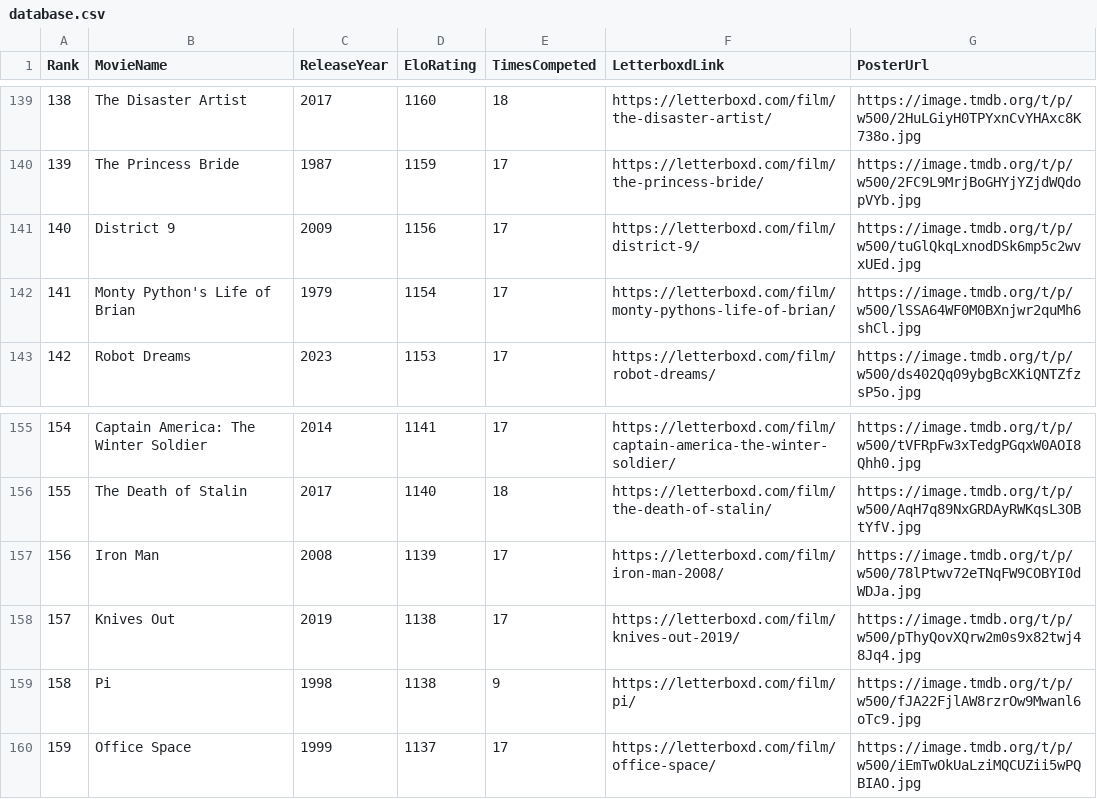
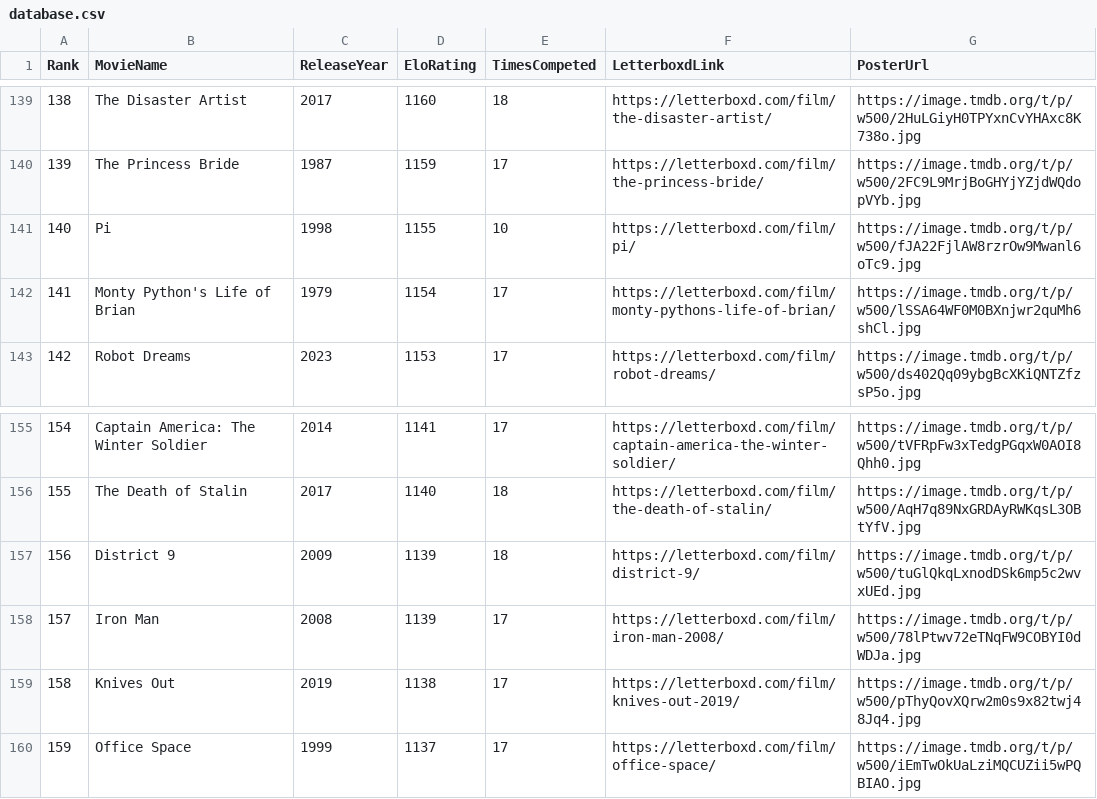
Before and after one commit to TheEverythingologist/MovieRankings, a CSV file: data/database.csv, drawn as a sheet; only a part is shown, gaps mark what is left out.

Commit message:
Update rankings: Pi beat District 9

```diff
--- a/data/database.csv
+++ b/data/database.csv
@@ -140,3 +140,3 @@ Rank,MovieName,ReleaseYear,EloRating,TimesCompeted,LetterboxdLink,PosterUrl
 139,"The Princess Bride",1987,1159,17,https://letterboxd.com/film/the-princess-bride/,https://image.tmdb.org/t/p/w500/2FC9L9MrjBoGHYjYZjdWQdopVYb.jpg
-140,"District 9",2009,1156,17,https://letterboxd.com/film/district-9/,https://image.tmdb.org/t/p/w500/tuGlQkqLxnodDSk6mp5c2wvxUEd.jpg
+140,"Pi",1998,1155,10,https://letterboxd.com/film/pi/,https://image.tmdb.org/t/p/w500/fJA22FjlAW8rzrOw9Mwanl6oTc9.jpg
 141,"Monty Python's Life of Brian",1979,1154,17,https://letterboxd.com/film/monty-pythons-life-of-brian/,https://image.tmdb.org/t/p/w500/lSSA64WF0M0BXnjwr2quMh6shCl.jpg
@@ -156,5 +156,5 @@ Rank,MovieName,ReleaseYear,EloRating,TimesCompeted,LetterboxdLink,PosterUrl
 155,"The Death of Stalin",2017,1140,18,https://letterboxd.com/film/the-death-of-stalin/,https://image.tmdb.org/t/p/w500/AqH7q89NxGRDAyRWKqsL3OBtYfV.jpg
-156,"Iron Man",2008,1139,17,https://letterboxd.com/film/iron-man-2008/,https://image.tmdb.org/t/p/w500/78lPtwv72eTNqFW9COBYI0dWDJa.jpg
-157,"Knives Out",2019,1138,17,https://letterboxd.com/film/knives-out-2019/,https://image.tmdb.org/t/p/w500/pThyQovXQrw2m0s9x82twj48Jq4.jpg
-158,"Pi",1998,1138,9,https://letterboxd.com/film/pi/,https://image.tmdb.org/t/p/w500/fJA22FjlAW8rzrOw9Mwanl6oTc9.jpg
+156,"District 9",2009,1139,18,https://letterboxd.com/film/district-9/,https://image.tmdb.org/t/p/w500/tuGlQkqLxnodDSk6mp5c2wvxUEd.jpg
+157,"Iron Man",2008,1139,17,https://letterboxd.com/film/iron-man-2008/,https://image.tmdb.org/t/p/w500/78lPtwv72eTNqFW9COBYI0dWDJa.jpg
+158,"Knives Out",2019,1138,17,https://letterboxd.com/film/knives-out-2019/,https://image.tmdb.org/t/p/w500/pThyQovXQrw2m0s9x82twj48Jq4.jpg
 159,"Office Space",1999,1137,17,https://letterboxd.com/film/office-space/,https://image.tmdb.org/t/p/w500/iEmTwOkUaLziMQCUZii5wPQBIAO.jpg
```
